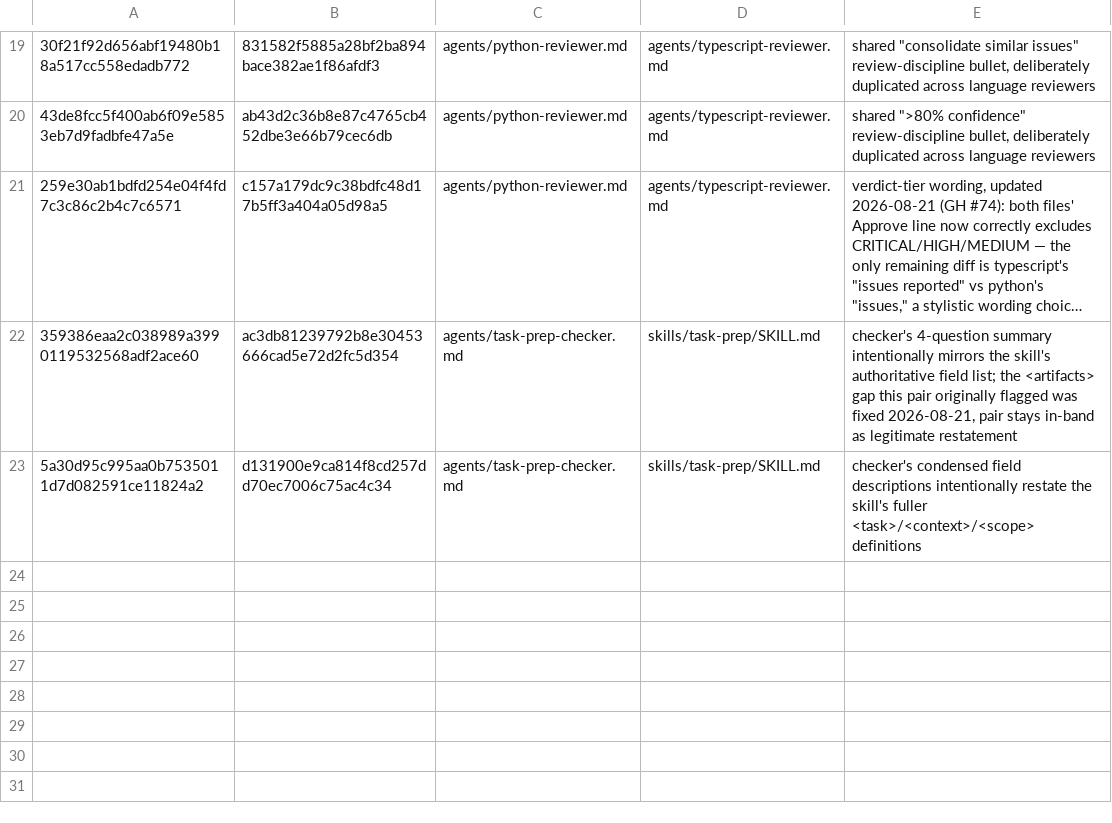
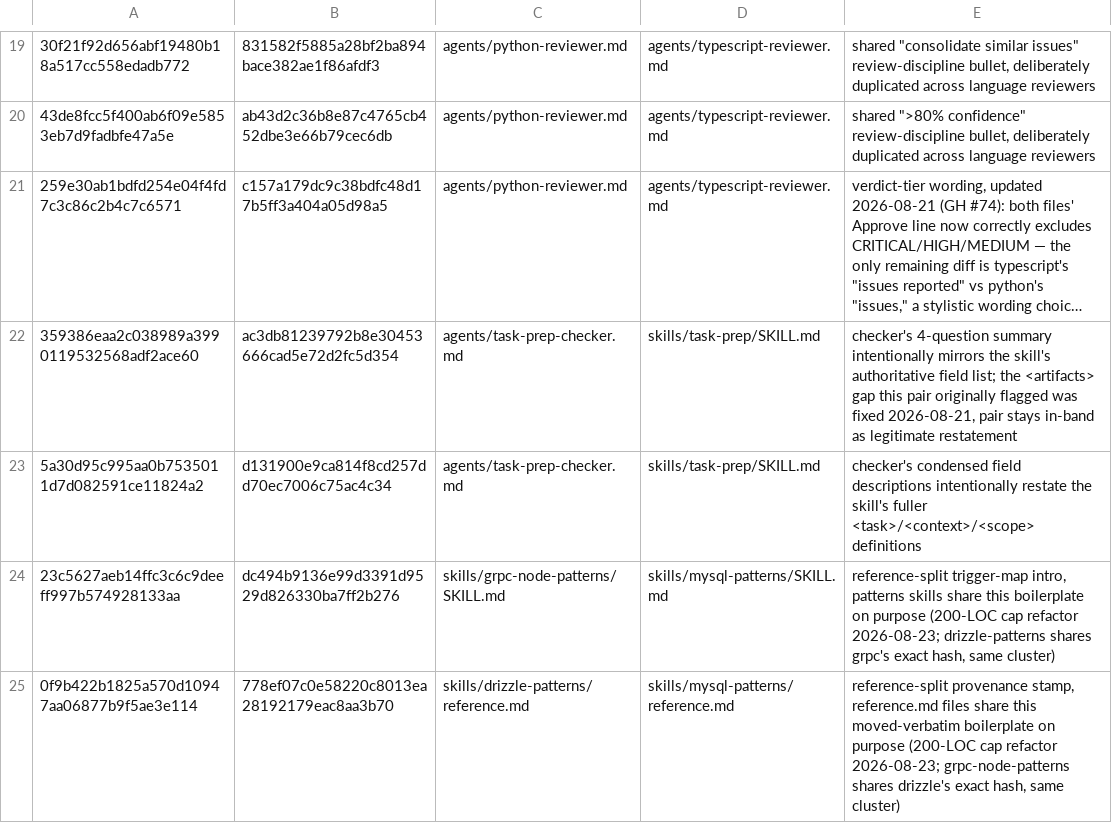
Before and after one commit to wasikarn/matt-harness, a TSV file: skills/harness-audit/accepted-duplication.tsv, drawn as a sheet; only a part is shown, gaps mark what is left out; long unchanged cells end in …; the diff names each change by its address in the sheet, - before the commit and + after, or states it on an @@ line.

Commit message:
refactor(skills): 200-LOC cap batch 1 — 9 SKILL.md under cap via reference split, v0.68.439
Progressive-disclosure moves (content preserved, relocated to on-demand files):
- mysql-patterns 385->143: SQL/config sections -> new reference.md (280),
  SKILL.md keeps trigger map + decision rules per section
- grpc-node-patterns 270->74: code sections -> new reference.md; Error Codes
  table + Common Pitfalls + Bun caveat stay inline
- drizzle-patterns 242->56: code sections -> new reference.md; Common
  Pitfalls stay inline
- cost-aware-llm-pipeline 223->87: code + verified-caveat paragraphs -> new
  reference.md; decision rules stay in the technique map
- production-audit 224->200: worked example -> new reference.md
- pr 282->203: body template, create commands, output template, edge cases,
  merge/hotfix/body-file rationale -> new reference.md; every rule stays
  inline with a pointer to its why
- decide 218->171: decision-record template -> references/output-format.md
- recursive-improve 217->200: iteration-report template ->
  references/output-format.md (disable-model-invocation flag intact, check 39
  green)
- review-lens-code-quality 241->201: output templates + coverage-mode
  Reviewer-Confidence contract -> examples.md

Cuts (not moves) — all prose-tightening, no rule or qualifier dropped:
- pr: intro/tie-rule/exit-code prose reworded tighter (same content)
- review-lens-code-quality: provenance intro + cost-awareness bullets
  reflowed (same content)

accepted-duplication.tsv: 2 hash-pair rows for the deliberate reference-split
boilerplate (trigger-map intro, moved-verbatim stamp) — check 62 clean.
BOUNDARY.md regenerated.

pr/SKILL.md and review-lens-code-quality/SKILL.md land at 203/201 lines vs
the 200 cap: remaining trim happens with the batch-3 char-reduction pass;
check 64 keeps them visible until then.

```diff
--- a/skills/harness-audit/accepted-duplication.tsv
+++ b/skills/harness-audit/accepted-duplication.tsv
+row 24: 23c5627aeb14ffc3c6c9deeff997b574928133aa | dc494b9136e99d3391d9529d826330ba7ff2b276 | skills/grpc-node-patterns/SKILL.md | skills/mysql-patterns/SKILL.md | reference-split trigger-map intro, patterns skills share this boilerplate on purpose (200-LOC cap refactor 2026-08-23; drizzle-patterns shares grpc's exact hash, same cluster)
+row 25: 0f9b422b1825a570d10947aa06877b9f5ae3e114 | 778ef07c0e58220c8013ea28192179eac8aa3b70 | skills/drizzle-patterns/reference.md | skills/mysql-patterns/reference.md | reference-split provenance stamp, reference.md files share this moved-verbatim boilerplate on purpose (200-LOC cap refactor 2026-08-23; grpc-node-patterns shares drizzle's exact hash, same cluster)
```
Also changed, not shown: 21 other files.
